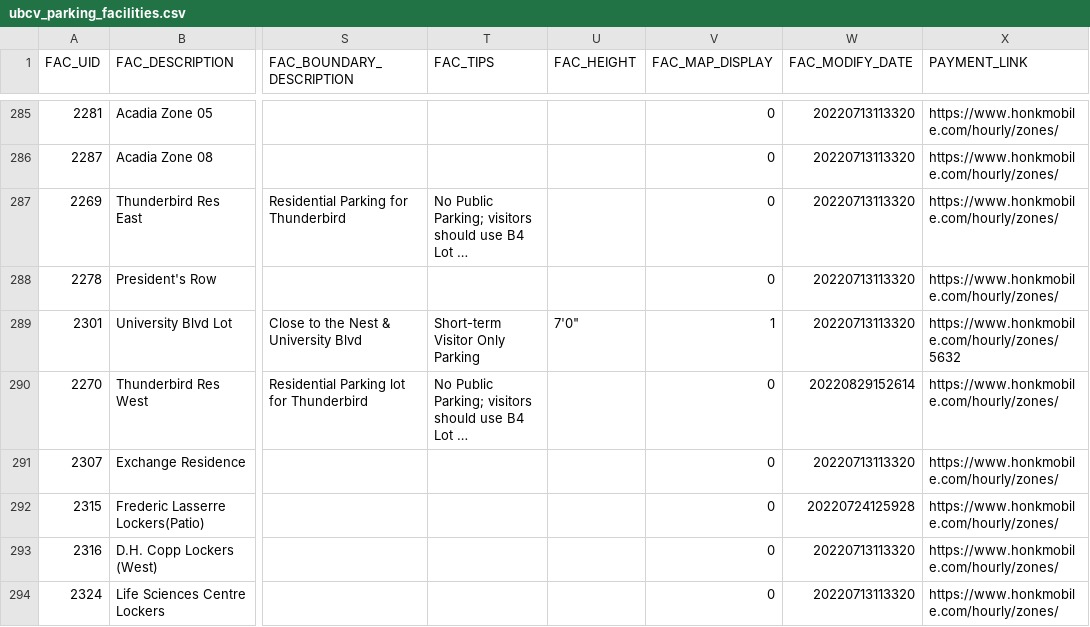
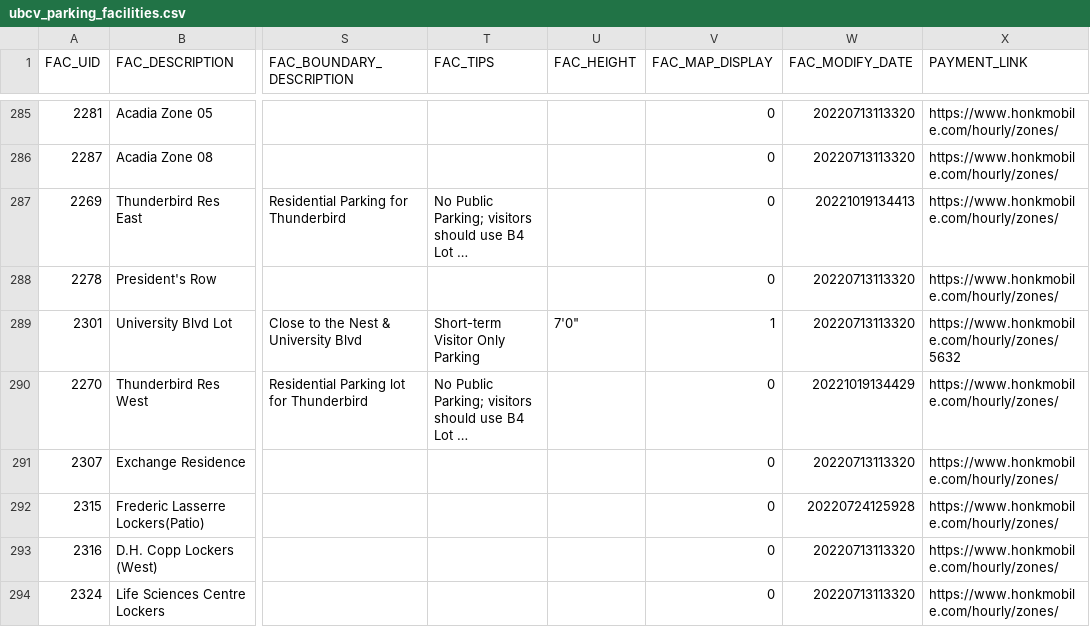
Before and after one commit to UBCGeodata/ubcv-parking, a CSV file: csv/ubcv_parking_facilities.csv, drawn as a sheet; only a part is shown, gaps mark what is left out; long unchanged cells end in …; the diff names each change by its address in the sheet, - before the commit and + after, or states it on an @@ line.

Commit message:
Auto update

```diff
--- a/csv/ubcv_parking_facilities.csv
+++ b/csv/ubcv_parking_facilities.csv
-W287 (FAC_MODIFY_DATE): 20220713113320
+W287 (FAC_MODIFY_DATE): 20221019134413
-W290 (FAC_MODIFY_DATE): 20220829152614
+W290 (FAC_MODIFY_DATE): 20221019134429
```
